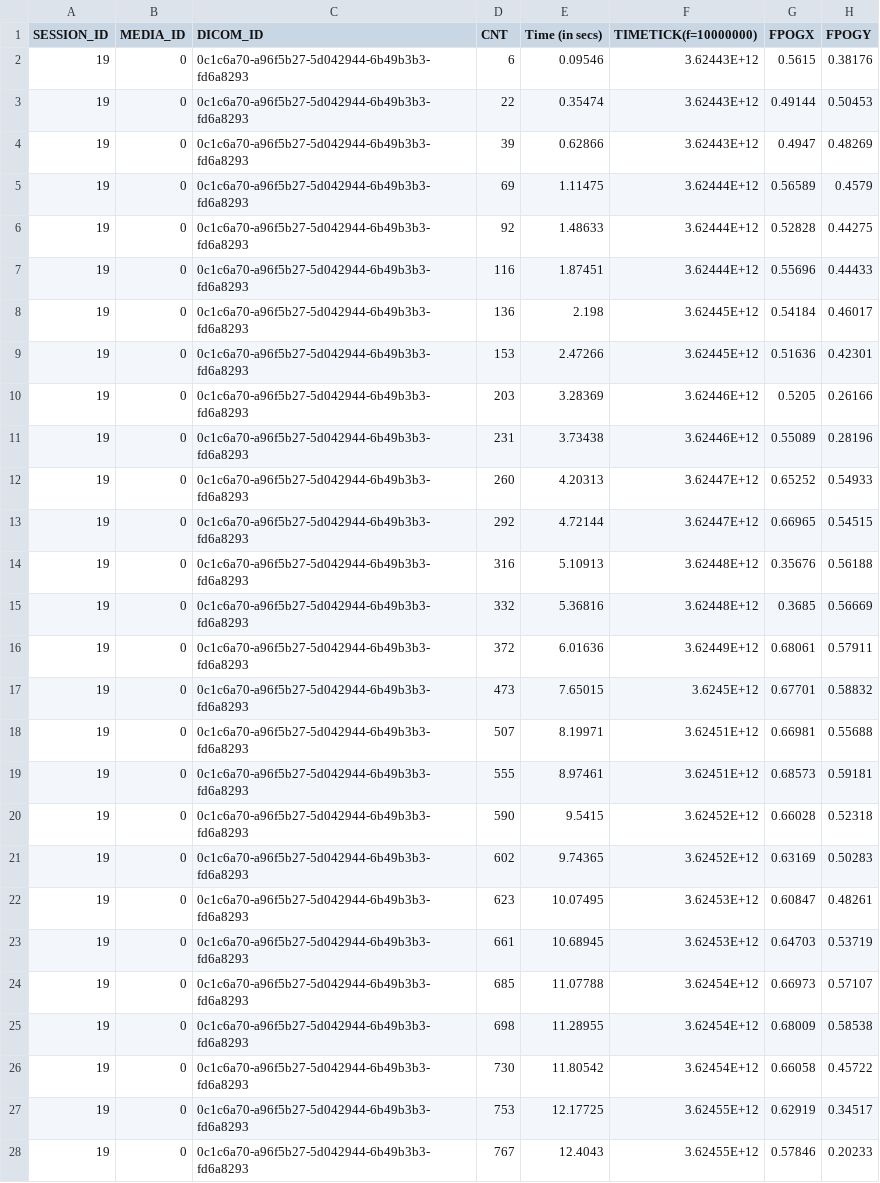
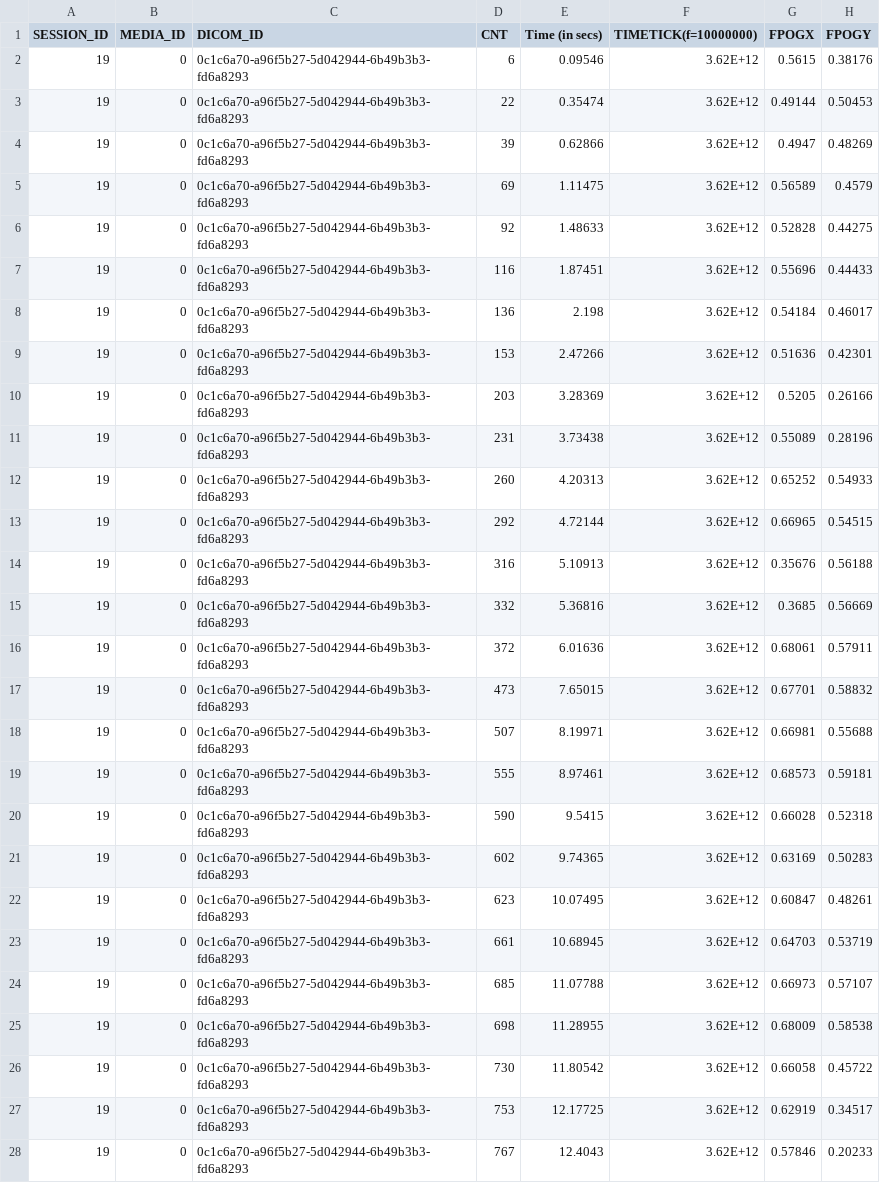
Before and after one commit to anonymous-IA/GazeAlign, a CSV file: examples/fixations/fixations.csv, drawn as a sheet; only a part is shown; the diff covers the shown part only; the diff names each change by its address in the sheet, - before the commit and + after, or states it on an @@ line.

Commit message:
Add files via upload

```diff
--- a/examples/fixations/fixations.csv
+++ b/examples/fixations/fixations.csv
-F2:F4 (TIMETICK(f=10000000)): 3.62443E+12
+F2:F4 (TIMETICK(f=10000000)): 3.62E+12
-F5:F7 (TIMETICK(f=10000000)): 3.62444E+12
+F5:F7 (TIMETICK(f=10000000)): 3.62E+12
-F8:F9 (TIMETICK(f=10000000)): 3.62445E+12
+F8:F9 (TIMETICK(f=10000000)): 3.62E+12
-F10:F11 (TIMETICK(f=10000000)): 3.62446E+12
+F10:F11 (TIMETICK(f=10000000)): 3.62E+12
-F12:F13 (TIMETICK(f=10000000)): 3.62447E+12
+F12:F13 (TIMETICK(f=10000000)): 3.62E+12
-F14:F15 (TIMETICK(f=10000000)): 3.62448E+12
+F14:F15 (TIMETICK(f=10000000)): 3.62E+12
-F16 (TIMETICK(f=10000000)): 3.62449E+12
+F16 (TIMETICK(f=10000000)): 3.62E+12
-F17 (TIMETICK(f=10000000)): 3.6245E+12
+F17 (TIMETICK(f=10000000)): 3.62E+12
-F18:F19 (TIMETICK(f=10000000)): 3.62451E+12
+F18:F19 (TIMETICK(f=10000000)): 3.62E+12
-F20:F21 (TIMETICK(f=10000000)): 3.62452E+12
+F20:F21 (TIMETICK(f=10000000)): 3.62E+12
-F22:F23 (TIMETICK(f=10000000)): 3.62453E+12
+F22:F23 (TIMETICK(f=10000000)): 3.62E+12
-F24:F26 (TIMETICK(f=10000000)): 3.62454E+12
+F24:F26 (TIMETICK(f=10000000)): 3.62E+12
-F27:F28 (TIMETICK(f=10000000)): 3.62455E+12
+F27:F28 (TIMETICK(f=10000000)): 3.62E+12
```
Also changed, not shown: 84 edited cells elsewhere in this file.
